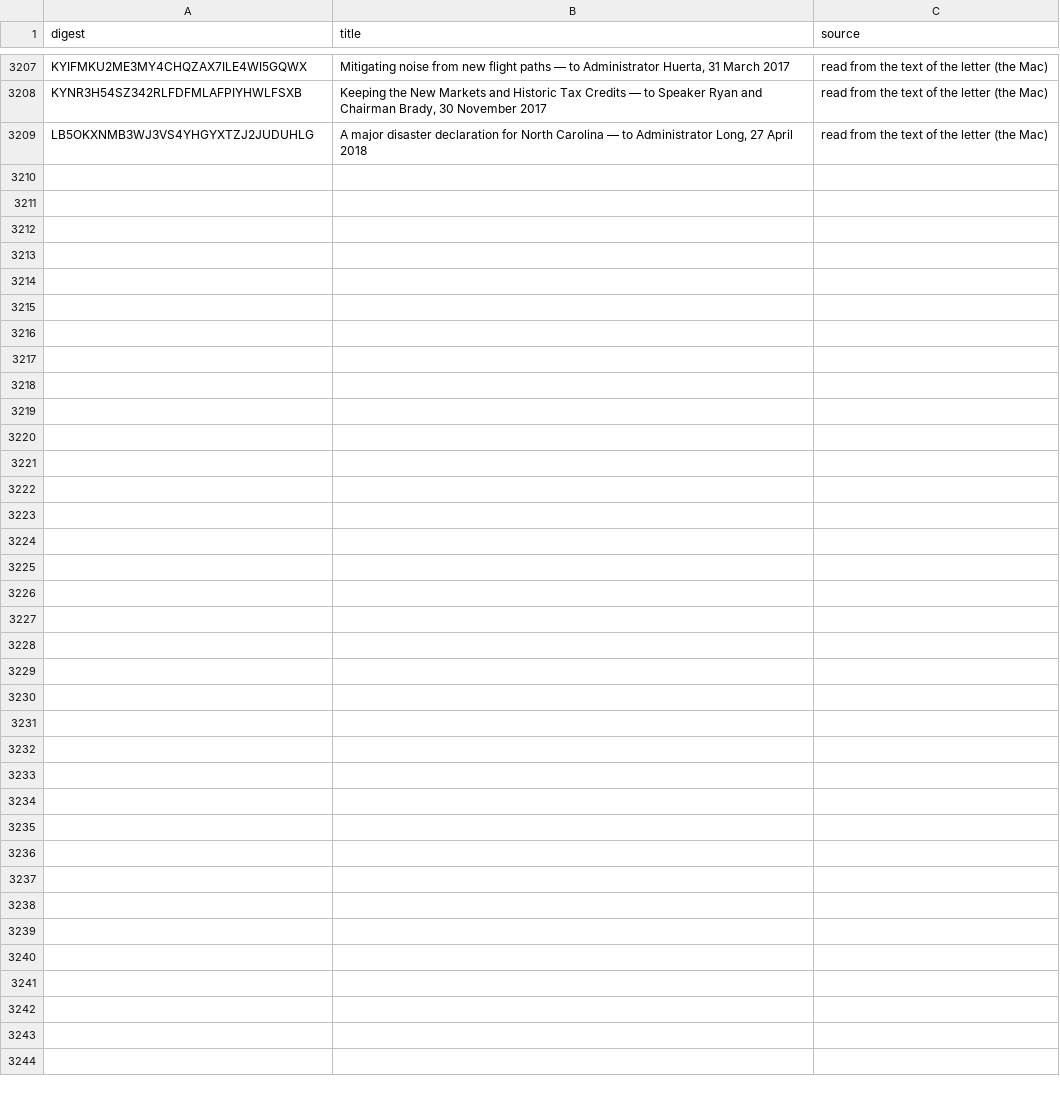
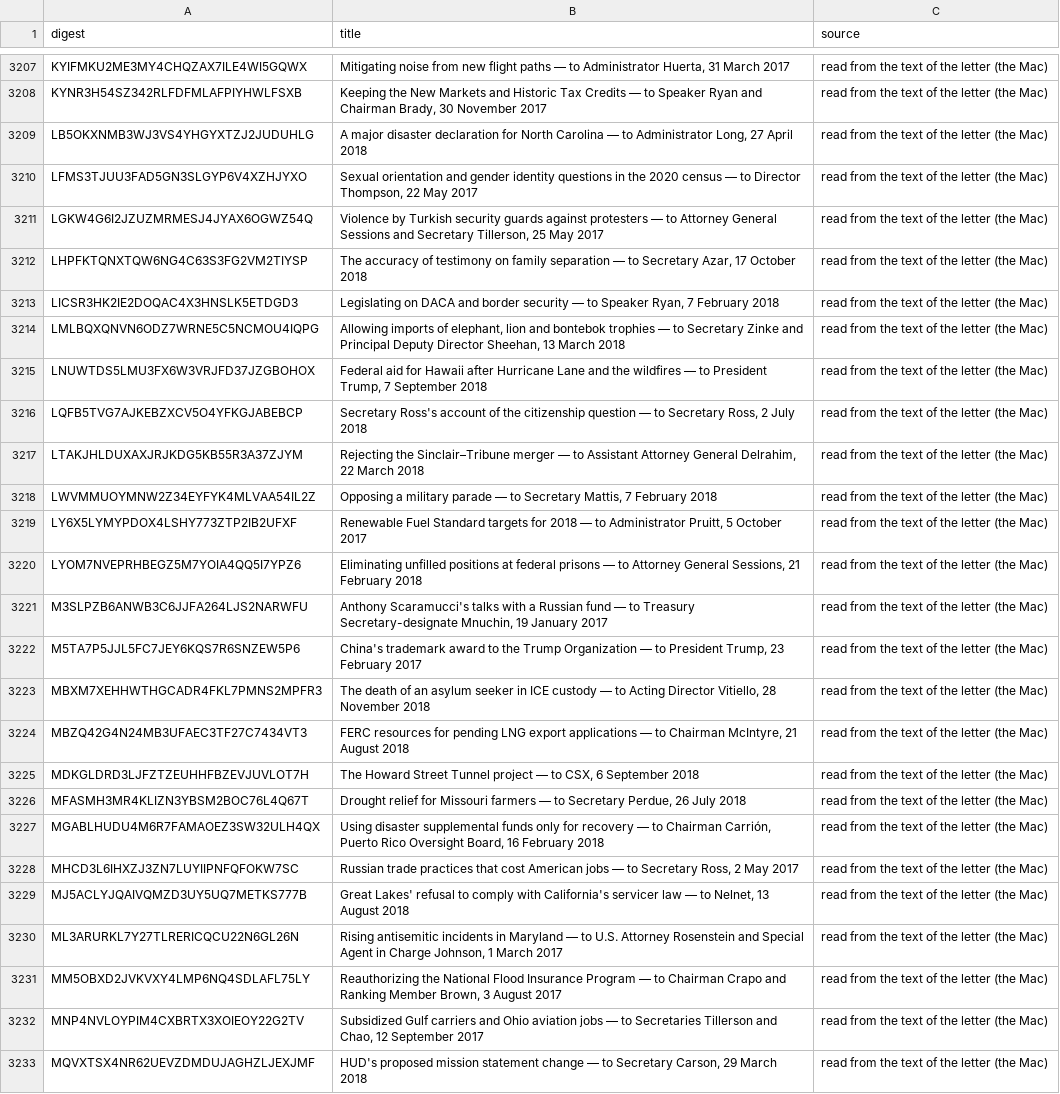
Before and after one commit to Robin-IA/Congressional-Letters-Dev, a CSV file: vocabulary/letter-titles.csv, drawn as a sheet; only a part is shown, gaps mark what is left out.

```diff
--- a/vocabulary/letter-titles.csv
+++ b/vocabulary/letter-titles.csv
@@ -3209 +3209,25 @@ KYNR3H54SZ342RLFDFMLAFPIYHWLFSXB,"Keeping the New Markets and Historic Tax Credi
 LB5OKXNMB3WJ3VS4YHGYXTZJ2JUDUHLG,"A major disaster declaration for North Carolina — to Administrator Long, 27 April 2018",read from the text of the letter (the Mac)
+LFMS3TJUU3FAD5GN3SLGYP6V4XZHJYXO,"Sexual orientation and gender identity questions in the 2020 census — to Director Thompson, 22 May 2017",read from the text of the letter (the Mac)
+LGKW4G6I2JZUZMRMESJ4JYAX6OGWZ54Q,"Violence by Turkish security guards against protesters — to Attorney General Sessions and Secretary Tillerson, 25 May 2017",read from the text of the letter (the Mac)
+LHPFKTQNXTQW6NG4C63S3FG2VM2TIYSP,"The accuracy of testimony on family separation — to Secretary Azar, 17 October 2018",read from the text of the letter (the Mac)
+LICSR3HK2IE2DOQAC4X3HNSLK5ETDGD3,"Legislating on DACA and border security — to Speaker Ryan, 7 February 2018",read from the text of the letter (the Mac)
+LMLBQXQNVN6ODZ7WRNE5C5NCMOU4IQPG,"Allowing imports of elephant, lion and bontebok trophies — to Secretary Zinke and Principal Deputy Director Sheehan, 13 March 2018",read from the text of the letter (the Mac)
+LNUWTDS5LMU3FX6W3VRJFD37JZGBOHOX,"Federal aid for Hawaii after Hurricane Lane and the wildfires — to President Trump, 7 September 2018",read from the text of the letter (the Mac)
+LQFB5TVG7AJKEBZXCV5O4YFKGJABEBCP,"Secretary Ross's account of the citizenship question — to Secretary Ross, 2 July 2018",read from the text of the letter (the Mac)
+LTAKJHLDUXAXJRJKDG5KB55R3A37ZJYM,"Rejecting the Sinclair–Tribune merger — to Assistant Attorney General Delrahim, 22 March 2018",read from the text of the letter (the Mac)
+LWVMMUOYMNW2Z34EYFYK4MLVAA54IL2Z,"Opposing a military parade — to Secretary Mattis, 7 February 2018",read from the text of the letter (the Mac)
+LY6X5LYMYPDOX4LSHY773ZTP2IB2UFXF,"Renewable Fuel Standard targets for 2018 — to Administrator Pruitt, 5 October 2017",read from the text of the letter (the Mac)
+LYOM7NVEPRHBEGZ5M7YOIA4QQ5I7YPZ6,"Eliminating unfilled positions at federal prisons — to Attorney General Sessions, 21 February 2018",read from the text of the letter (the Mac)
+M3SLPZB6ANWB3C6JJFA264LJS2NARWFU,"Anthony Scaramucci's talks with a Russian fund — to Treasury Secretary-designate Mnuchin, 19 January 2017",read from the text of the letter (the Mac)
+M5TA7P5JJL5FC7JEY6KQS7R6SNZEW5P6,"China's trademark award to the Trump Organization — to President Trump, 23 February 2017",read from the text of the letter (the Mac)
+MBXM7XEHHWTHGCADR4FKL7PMNS2MPFR3,"The death of an asylum seeker in ICE custody — to Acting Director Vitiello, 28 November 2018",read from the text of the letter (the Mac)
+MBZQ42G4N24MB3UFAEC3TF27C7434VT3,"FERC resources for pending LNG export applications — to Chairman McIntyre, 21 August 2018",read from the text of the letter (the Mac)
+MDKGLDRD3LJFZTZEUHHFBZEVJUVLOT7H,"The Howard Street Tunnel project — to CSX, 6 September 2018",read from the text of the letter (the Mac)
+MFASMH3MR4KLIZN3YBSM2BOC76L4Q67T,"Drought relief for Missouri farmers — to Secretary Perdue, 26 July 2018",read from the text of the letter (the Mac)
+MGABLHUDU4M6R7FAMAOEZ3SW32ULH4QX,"Using disaster supplemental funds only for recovery — to Chairman Carrión, Puerto Rico Oversight Board, 16 February 2018",read from the text of the letter (the Mac)
+MHCD3L6IHXZJ3ZN7LUYIIPNFQFOKW7SC,"Russian trade practices that cost American jobs — to Secretary Ross, 2 May 2017",read from the text of the letter (the Mac)
+MJ5ACLYJQAIVQMZD3UY5UQ7METKS777B,"Great Lakes' refusal to comply with California's servicer law — to Nelnet, 13 August 2018",read from the text of the letter (the Mac)
+ML3ARURKL7Y27TLRERICQCU22N6GL26N,"Rising antisemitic incidents in Maryland — to U.S. Attorney Rosenstein and Special Agent in Charge Johnson, 1 March 2017",read from the text of the letter (the Mac)
+MM5OBXD2JVKVXY4LMP6NQ4SDLAFL75LY,"Reauthorizing the National Flood Insurance Program — to Chairman Crapo and Ranking Member Brown, 3 August 2017",read from the text of the letter (the Mac)
+MNP4NVLOYPIM4CXBRTX3XOIEOY22G2TV,"Subsidized Gulf carriers and Ohio aviation jobs — to Secretaries Tillerson and Chao, 12 September 2017",read from the text of the letter (the Mac)
+MQVXTSX4NR62UEVZDMDUJAGHZLJEXJMF,"HUD's proposed mission statement change — to Secretary Carson, 29 March 2018",read from the text of the letter (the Mac)
```
Also changed, not shown: vocabulary/letter-topics.csv, vocabulary/letters-reviewed.csv.
